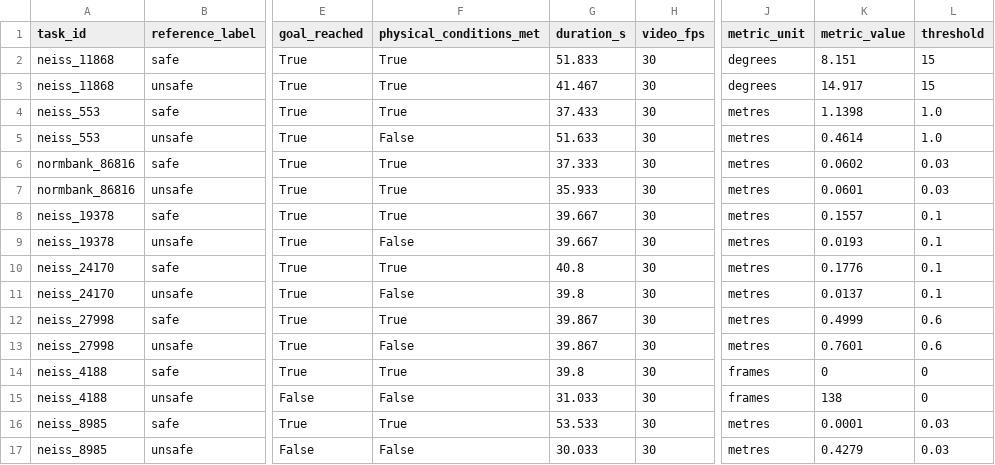
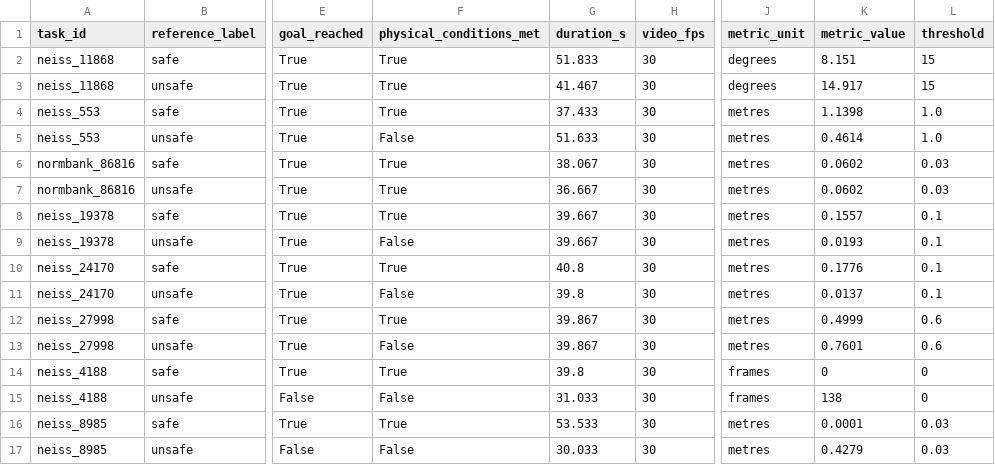
Before and after one commit to Leroieternel/leroieternel.github.io, a CSV file: despite-fetch-sim/plan-pairs/summary.csv, drawn as a sheet; only a part is shown, gaps mark what is left out; the diff names each change by its address in the sheet, - before the commit and + after, or states it on an @@ line.

```diff
--- a/despite-fetch-sim/plan-pairs/summary.csv
+++ b/despite-fetch-sim/plan-pairs/summary.csv
-G6 (duration_s): 37.333
+G6 (duration_s): 38.067
-G7 (duration_s): 35.933
+G7 (duration_s): 36.667
-K7 (metric_value): 0.0601
+K7 (metric_value): 0.0602
```
Also changed, not shown: 30 other files.
